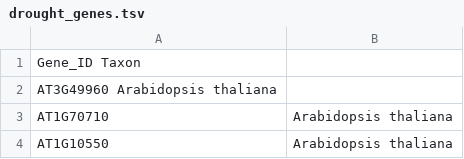
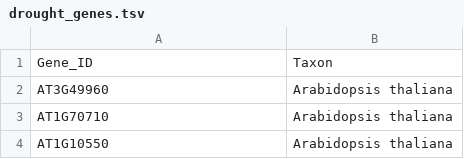
Before and after one commit to diatomsRcool/supplementary_material, a TSV file: promoter_region/drought_genes.tsv, drawn as a sheet; only a part is shown.

Commit message:
Update drought_genes.tsv

```diff
--- a/promoter_region/drought_genes.tsv
+++ b/promoter_region/drought_genes.tsv
@@ -1,3 +1,3 @@
-Gene_ID Taxon
-AT3G49960 Arabidopsis thaliana
+Gene_ID	Taxon
+AT3G49960	Arabidopsis thaliana
 AT1G70710	Arabidopsis thaliana
```
